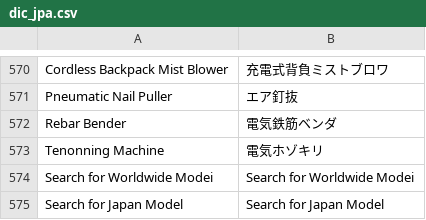
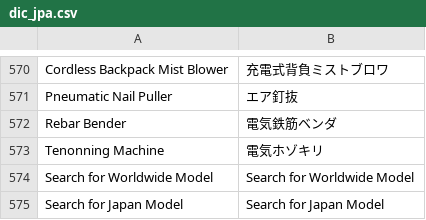
Before and after one commit to Takumihiramatsu/dic-csv, a CSV file: dic_jpa.csv, drawn as a sheet; only a part is shown, gaps mark what is left out.

Commit message:
Update dic_jpa.csv

```diff
--- a/dic_jpa.csv
+++ b/dic_jpa.csv
@@ -573,3 +573,3 @@ Rebar Bender,電気鉄筋ベンダ
 Tenonning Machine,電気ホゾキリ
-Search for Worldwide Modei,Search for Worldwide Modei
+Search for Worldwide Model,Search for Worldwide Model
 Search for Japan Model,Search for Japan Model
```
